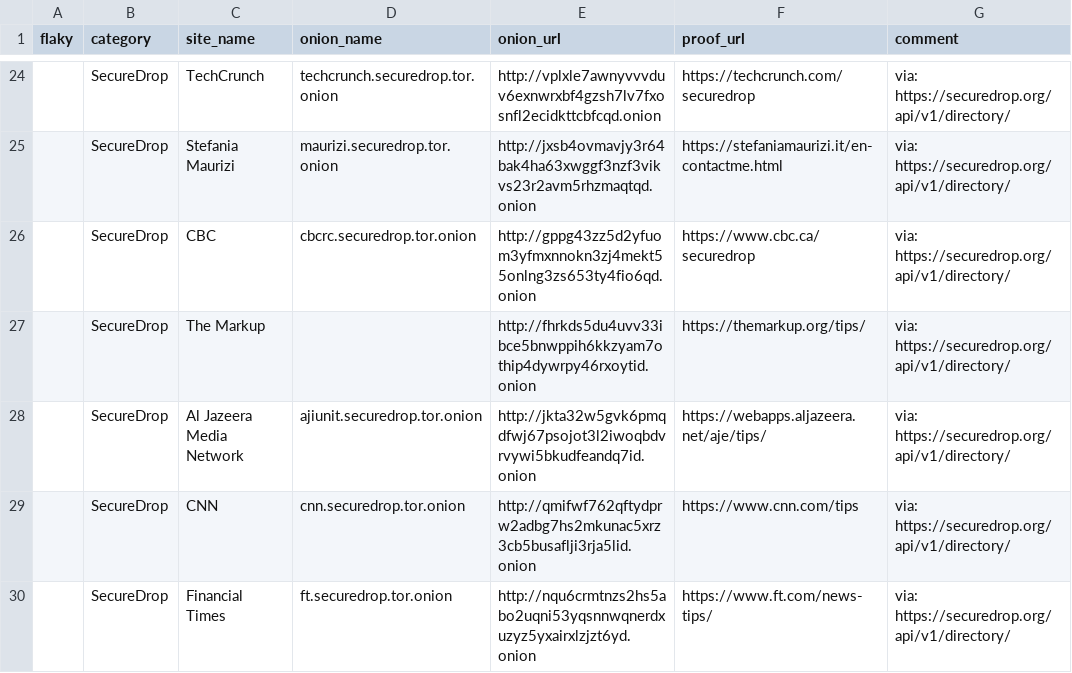
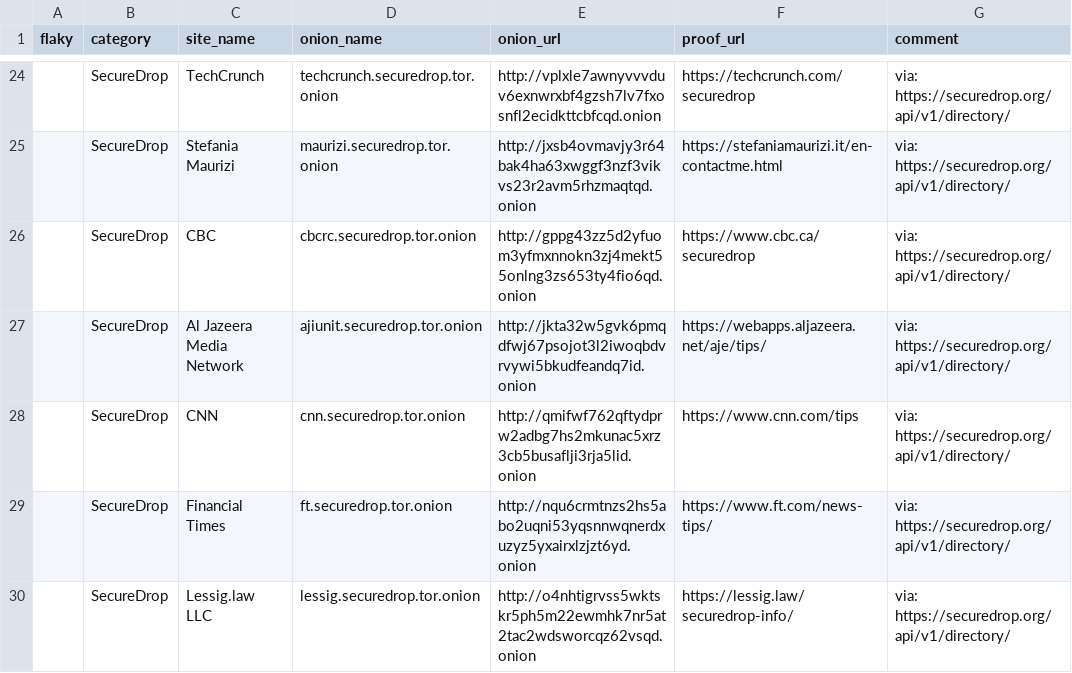
Before and after one commit to alecmuffett/real-world-onion-sites, a CSV file: securedrop-api.csv, drawn as a sheet; only a part is shown, gaps mark what is left out; the shorter side is filled out with more unchanged rows; the diff names each change by its address in the sheet, - before the commit and + after, or states it on an @@ line.

```diff
--- a/securedrop-api.csv
+++ b/securedrop-api.csv
-row 27:  | SecureDrop | The Markup |  | http://fhrkds5du4uvv33ibce5bnwppih6kkzyam7othip4dywrpy46rxoytid.onion | https://themarkup.org/tips/ | via: https://securedrop.org/api/v1/directory/
```
Also changed, not shown: 2 other files.
